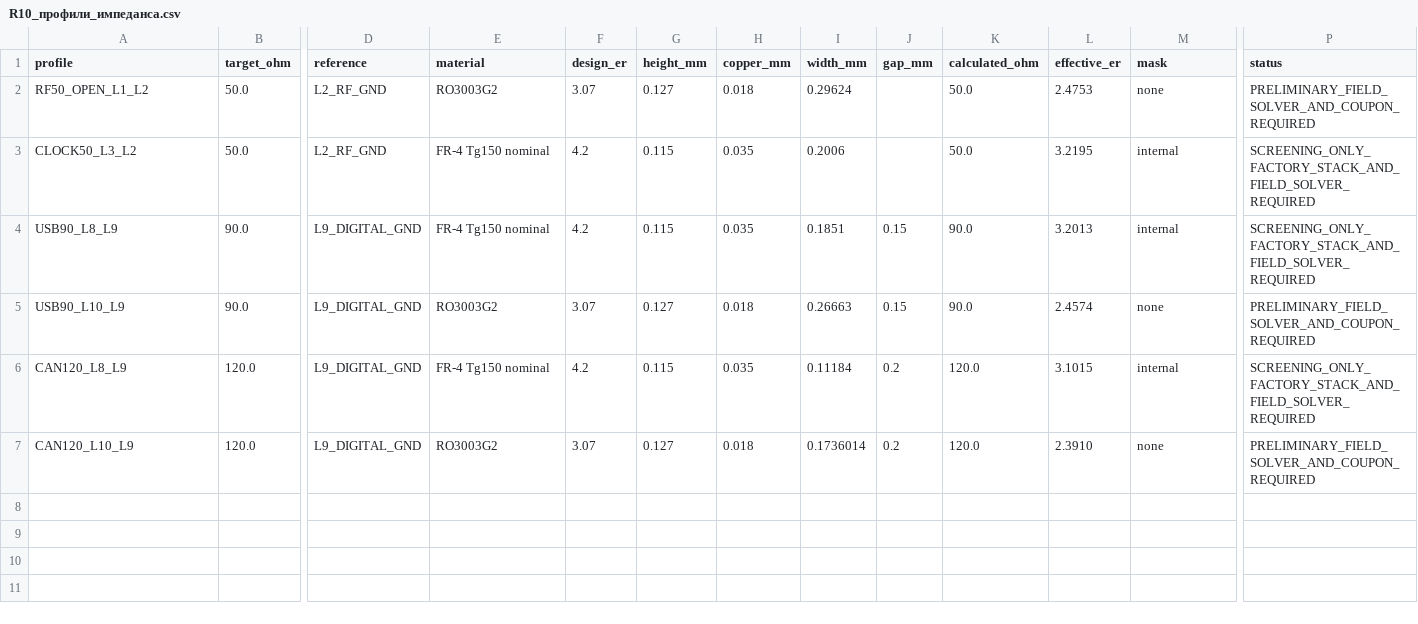
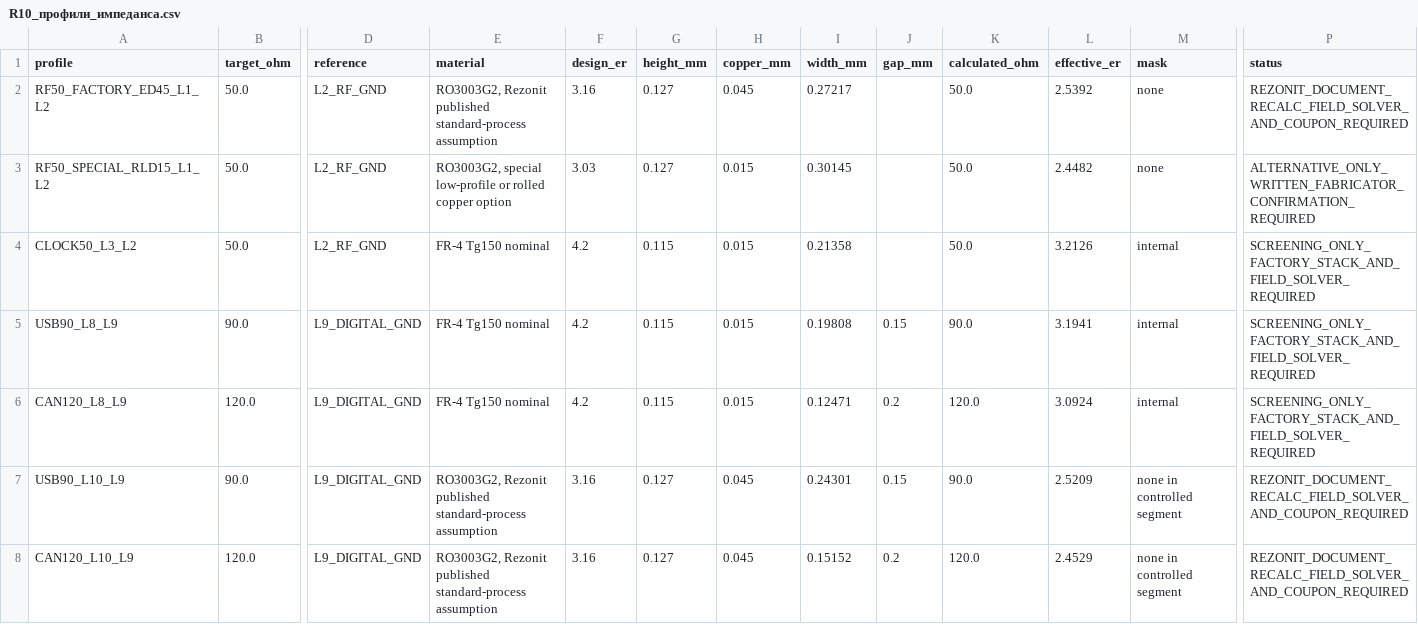
Before and after one commit to skif-ops/RLS_Head, a CSV file: hardware/radar/altium/RADAR_D79_v0.9.0_R10_ENGINEERING_REWORK/07_Расчеты_СВЧ/R10_профили_импеданса.csv, drawn as a sheet; only a part is shown, gaps mark what is left out; removed rows and columns are numbered as before the commit, all else as after; rows hold the shown columns only; the diff names each change by its address in the sheet, - before the commit and + after, or states it on an @@ line.

```diff
--- a/hardware/radar/altium/RADAR_D79_v0.9.0_R10_ENGINEERING_REWORK/07_Расчеты_СВЧ/R10_профили_импеданса.csv
+++ b/hardware/radar/altium/RADAR_D79_v0.9.0_R10_ENGINEERING_REWORK/07_Расчеты_СВЧ/R10_профили_импеданса.csv
-A2 (profile): RF50_OPEN_L1_L2
+A2 (profile): RF50_FACTORY_ED45_L1_L2
-E2 (material): RO3003G2
+E2 (material): RO3003G2, Rezonit published standard-process assumption
-F2 (design_er): 3.07
+F2 (design_er): 3.16
-H2 (copper_mm): 0.018
+H2 (copper_mm): 0.045
-I2 (width_mm): 0.29624
+I2 (width_mm): 0.27217
-L2 (effective_er): 2.4753
+L2 (effective_er): 2.5392
-P2 (status): PRELIMINARY_FIELD_SOLVER_AND_COUPON_REQUIRED
+P2 (status): REZONIT_DOCUMENT_RECALC_FIELD_SOLVER_AND_COUPON_REQUIRED
+row 3: RF50_SPECIAL_RLD15_L1_L2 | 50.0 | L2_RF_GND | RO3003G2, special low-profile or rolled copper option | 3.03 | 0.127 | 0.015 | 0.30145 |  | 50.0 | 2.4482 | none | ALTERNATIVE_ONLY_WRITTEN_FABRICATOR_CONFIRMATION_REQUIRED
-H4:H5 (copper_mm): 0.035
+H4:H5 (copper_mm): 0.015
-I4 (width_mm): 0.2006
+I4 (width_mm): 0.21358
-L4 (effective_er): 3.2195
+L4 (effective_er): 3.2126
-I5 (width_mm): 0.1851
+I5 (width_mm): 0.19808
-L5 (effective_er): 3.2013
+L5 (effective_er): 3.1941
-row 5: USB90_L10_L9 | 90.0 | L9_DIGITAL_GND | RO3003G2 | 3.07 | 0.127 | 0.018 | 0.26663 | 0.15 | 90.0 | 2.4574 | none | PRELIMINARY_FIELD_SOLVER_AND_COUPON_REQUIRED
-H6 (copper_mm): 0.035
+H6 (copper_mm): 0.015
-I6 (width_mm): 0.11184
+I6 (width_mm): 0.12471
-L6 (effective_er): 3.1015
+L6 (effective_er): 3.0924
+row 7: USB90_L10_L9 | 90.0 | L9_DIGITAL_GND | RO3003G2, Rezonit published standard-process assumption | 3.16 | 0.127 | 0.045 | 0.24301 | 0.15 | 90.0 | 2.5209 | none in controlled segment | REZONIT_DOCUMENT_RECALC_FIELD_SOLVER_AND_COUPON_REQUIRED
-E8 (material): RO3003G2
+E8 (material): RO3003G2, Rezonit published standard-process assumption
-F8 (design_er): 3.07
+F8 (design_er): 3.16
-H8 (copper_mm): 0.018
+H8 (copper_mm): 0.045
-I8 (width_mm): 0.1736014
+I8 (width_mm): 0.15152
-L8 (effective_er): 2.3910
+L8 (effective_er): 2.4529
-M8 (mask): none
+M8 (mask): none in controlled segment
-P8 (status): PRELIMINARY_FIELD_SOLVER_AND_COUPON_REQUIRED
+P8 (status): REZONIT_DOCUMENT_RECALC_FIELD_SOLVER_AND_COUPON_REQUIRED
```
Also changed, not shown: hardware/radar/altium/RADAR_D79_v0.9.0_R10_ENGINEERING_REWORK/07_Расчеты_СВЧ/R10_производственный_стек.csv, 23 other files.
